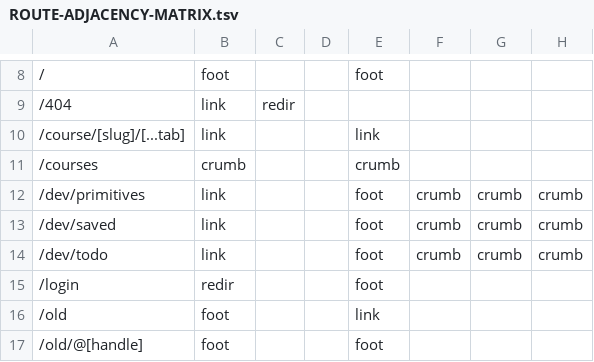
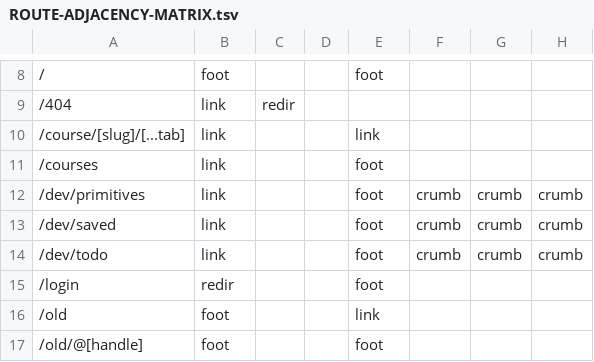
Before and after one commit to PeerloopLLC/peerloop-docs, a TSV file: docs/as-designed/ROUTE-ADJACENCY-MATRIX.tsv, drawn as a sheet; only a part is shown, gaps mark what is left out; the diff names each change by its address in the sheet, - before the commit and + after, or states it on an @@ line.

```diff
--- a/docs/as-designed/ROUTE-ADJACENCY-MATRIX.tsv
+++ b/docs/as-designed/ROUTE-ADJACENCY-MATRIX.tsv
-B11: crumb
+B11: link
-E11: crumb
+E11: foot
```
Also changed, not shown: docs/as-designed/ROUTE-GRID-MAP.tsv, docs/as-designed/ROUTE-GRID-REFERENCE.tsv, 15 other files.
